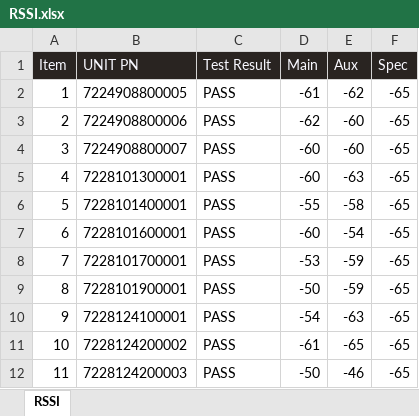
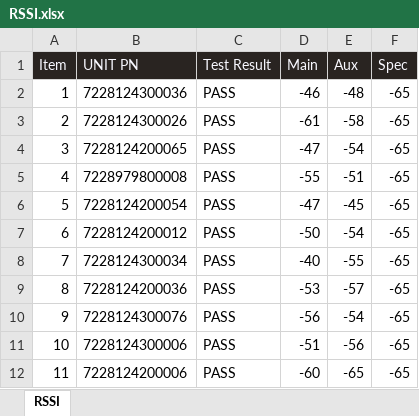
Before and after one commit to a22057916w/python_advance, an Excel workbook: Auto_RRSIandWiFiSAR_Report/output/WillyWJ_Chen/RSSI.xlsx, sheet RSSI, drawn as a sheet; only a part is shown; values as stored, in another font and other column widths than the file's, no borders; charts and pictures not drawn; the diff covers the shown part only; the diff names each change by its address in the sheet, - before the commit and + after, or states it on an @@ line.

```diff
--- a/Auto_RRSIandWiFiSAR_Report/output/WillyWJ_Chen/RSSI.xlsx (sheet RSSI)
+++ b/Auto_RRSIandWiFiSAR_Report/output/WillyWJ_Chen/RSSI.xlsx (sheet RSSI)
-B2 (UNIT PN): 7224908800005
+B2 (UNIT PN): 7228124300036
-D2 (Main): -61
+D2 (Main): -46
-E2 (Aux): -62
+E2 (Aux): -48
-B3 (UNIT PN): 7224908800006
+B3 (UNIT PN): 7228124300026
-D3 (Main): -62
+D3 (Main): -61
-E3 (Aux): -60
+E3 (Aux): -58
-B4 (UNIT PN): 7224908800007
+B4 (UNIT PN): 7228124200065
-D4 (Main): -60
+D4 (Main): -47
-E4 (Aux): -60
+E4 (Aux): -54
-B5 (UNIT PN): 7228101300001
+B5 (UNIT PN): 7228979800008
-D5 (Main): -60
+D5 (Main): -55
-E5 (Aux): -63
+E5 (Aux): -51
-B6 (UNIT PN): 7228101400001
+B6 (UNIT PN): 7228124200054
-D6 (Main): -55
+D6 (Main): -47
-E6 (Aux): -58
+E6 (Aux): -45
-B7 (UNIT PN): 7228101600001
+B7 (UNIT PN): 7228124200012
-D7 (Main): -60
+D7 (Main): -50
-B8 (UNIT PN): 7228101700001
+B8 (UNIT PN): 7228124300034
-D8 (Main): -53
+D8 (Main): -40
-E8 (Aux): -59
+E8 (Aux): -55
-B9 (UNIT PN): 7228101900001
+B9 (UNIT PN): 7228124200036
-D9 (Main): -50
+D9 (Main): -53
-E9 (Aux): -59
+E9 (Aux): -57
-B10 (UNIT PN): 7228124100001
+B10 (UNIT PN): 7228124300076
-D10 (Main): -54
+D10 (Main): -56
-E10 (Aux): -63
+E10 (Aux): -54
-B11 (UNIT PN): 7228124200002
+B11 (UNIT PN): 7228124300006
-D11 (Main): -61
+D11 (Main): -51
-E11 (Aux): -65
+E11 (Aux): -56
-B12 (UNIT PN): 7228124200003
+B12 (UNIT PN): 7228124200006
-D12 (Main): -50
+D12 (Main): -60
-E12 (Aux): -46
+E12 (Aux): -65
```
Also changed, not shown: 397 edited cells elsewhere in this sheet, Auto_RRSIandWiFiSAR_Report/output/WillyWJ_Chen/WiFiSARQUERY.xlsx, 3 other files.
